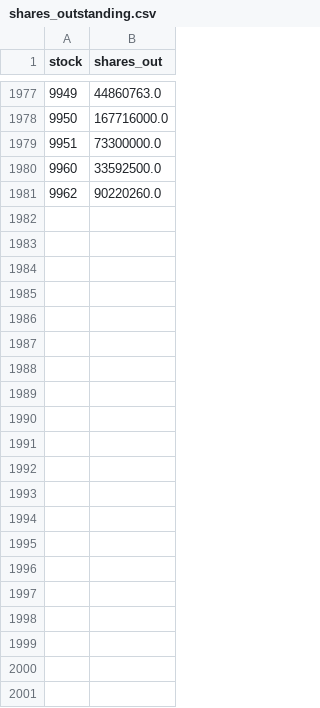
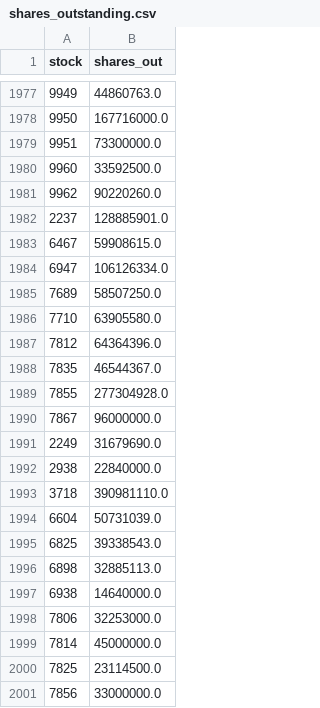
Before and after one commit to clarencechien/AIFactor, a CSV file: data/processed/shares_outstanding.csv, drawn as a sheet; only a part is shown, gaps mark what is left out; the diff names each change by its address in the sheet, - before the commit and + after, or states it on an @@ line.

```diff
--- a/data/processed/shares_outstanding.csv
+++ b/data/processed/shares_outstanding.csv
+row 1982: 2237 | 128885901.0
+row 1983: 6467 | 59908615.0
+row 1984: 6947 | 106126334.0
+row 1985: 7689 | 58507250.0
+row 1986: 7710 | 63905580.0
+row 1987: 7812 | 64364396.0
+row 1988: 7835 | 46544367.0
+row 1989: 7855 | 277304928.0
+row 1990: 7867 | 96000000.0
+row 1991: 2249 | 31679690.0
+row 1992: 2938 | 22840000.0
+row 1993: 3718 | 390981110.0
+row 1994: 6604 | 50731039.0
+row 1995: 6825 | 39338543.0
+row 1996: 6898 | 32885113.0
+row 1997: 6938 | 14640000.0
+row 1998: 7806 | 32253000.0
+row 1999: 7814 | 45000000.0
+row 2000: 7825 | 23114500.0
+row 2001: 7856 | 33000000.0
```
Also changed, not shown: data/processed/twii_daily.csv, 4 other files.
